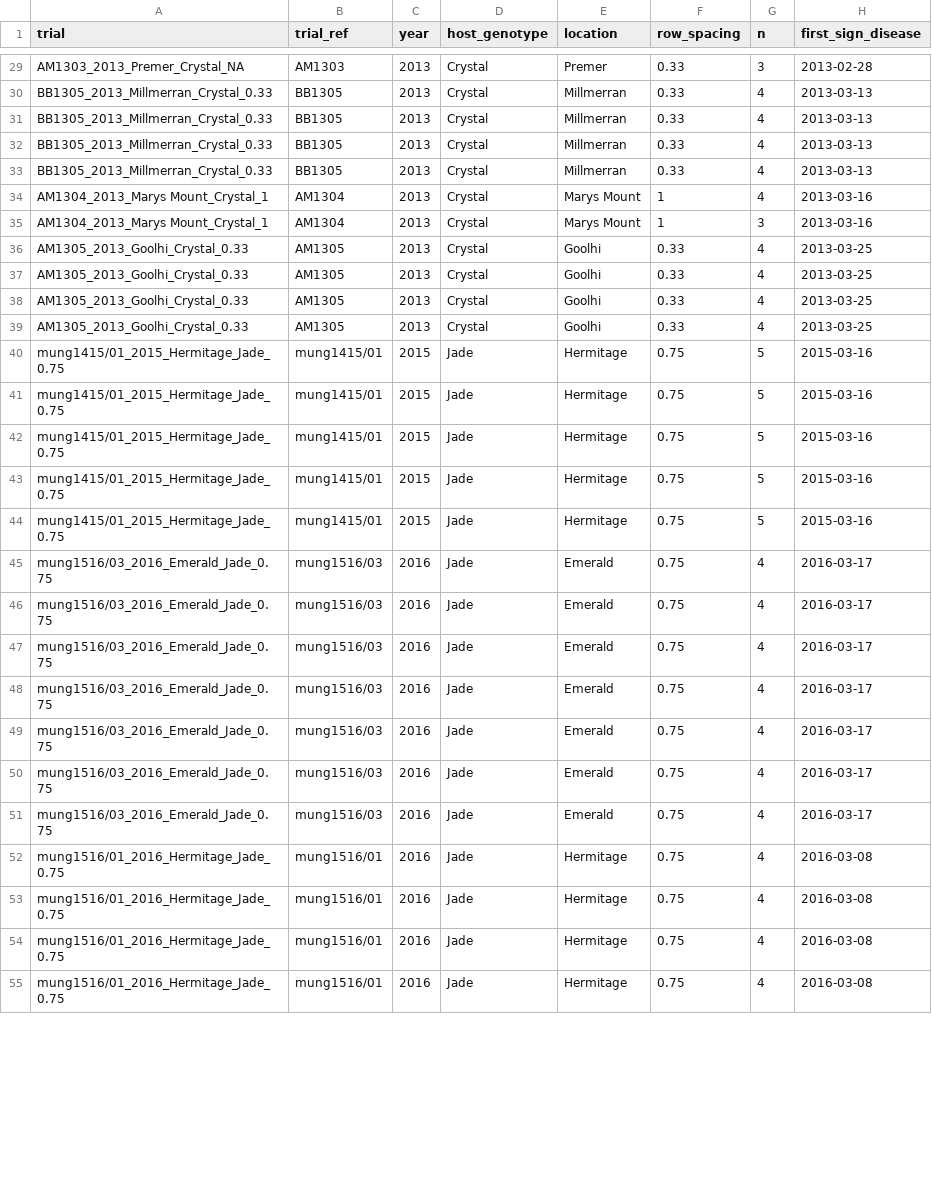
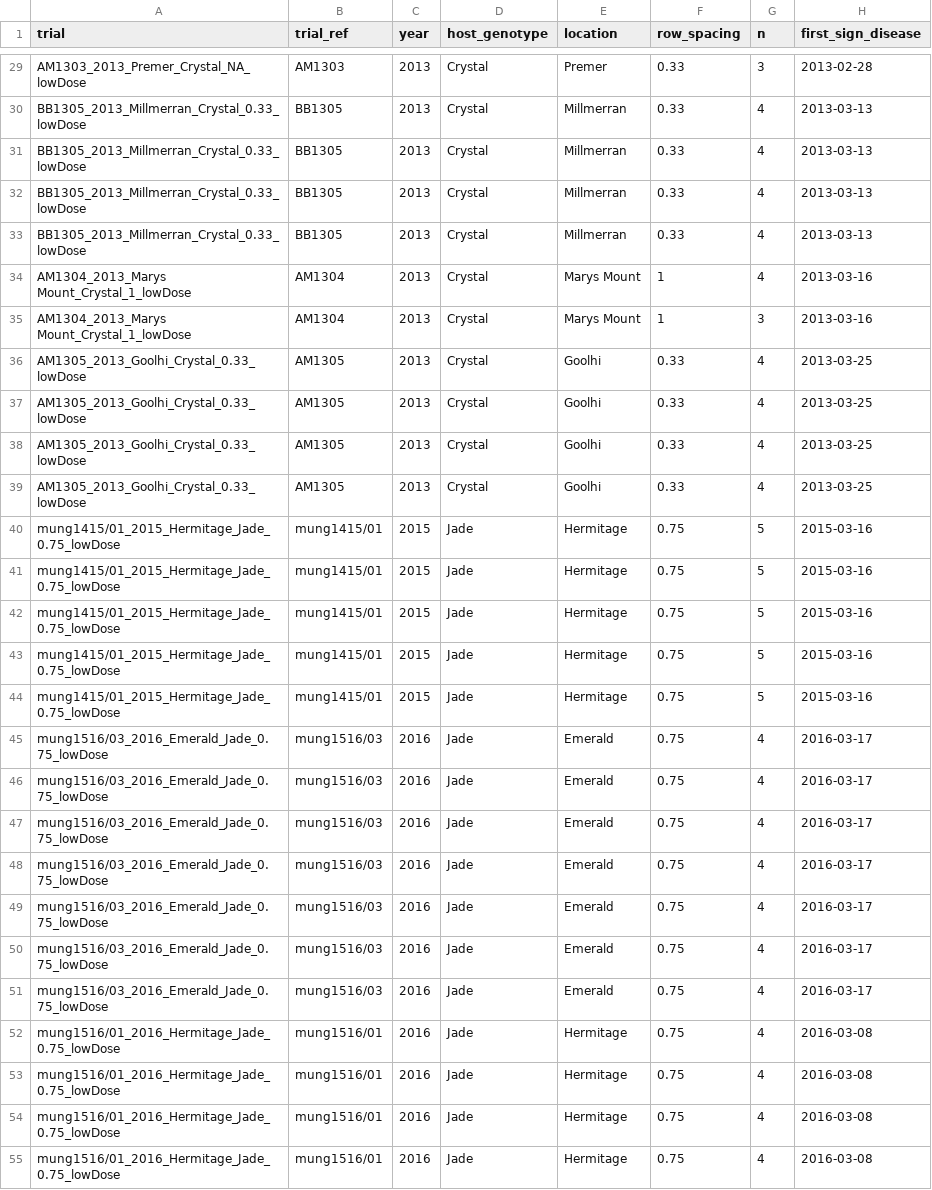
Before and after one commit to openplantpathology/Mungbean_PM, a CSV file: cache/slimmer_PM_clusterdat.csv, drawn as a sheet; only a part is shown, gaps mark what is left out; the diff covers the shown part only; the diff names each change by its address in the sheet, - before the commit and + after, or states it on an @@ line.

```diff
--- a/cache/slimmer_PM_clusterdat.csv
+++ b/cache/slimmer_PM_clusterdat.csv
-A29 (trial): AM1303_2013_Premer_Crystal_NA
+A29 (trial): AM1303_2013_Premer_Crystal_NA_lowDose
-A30:A33 (trial): BB1305_2013_Millmerran_Crystal_0.33
+A30:A33 (trial): BB1305_2013_Millmerran_Crystal_0.33_lowDose
-A34:A35 (trial): AM1304_2013_Marys Mount_Crystal_1
+A34:A35 (trial): AM1304_2013_Marys Mount_Crystal_1_lowDose
-A36:A39 (trial): AM1305_2013_Goolhi_Crystal_0.33
+A36:A39 (trial): AM1305_2013_Goolhi_Crystal_0.33_lowDose
-A40:A44 (trial): mung1415/01_2015_Hermitage_Jade_0.75
+A40:A44 (trial): mung1415/01_2015_Hermitage_Jade_0.75_lowDose
-A45:A51 (trial): mung1516/03_2016_Emerald_Jade_0.75
+A45:A51 (trial): mung1516/03_2016_Emerald_Jade_0.75_lowDose
-A52:A55 (trial): mung1516/01_2016_Hermitage_Jade_0.75
+A52:A55 (trial): mung1516/01_2016_Hermitage_Jade_0.75_lowDose
```
Also changed, not shown: 141 edited cells elsewhere in this file, cache/1911_PM_MB_means&Ygains.csv.
